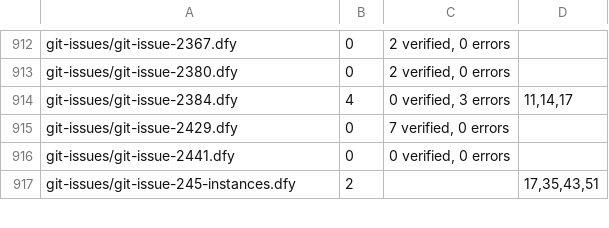
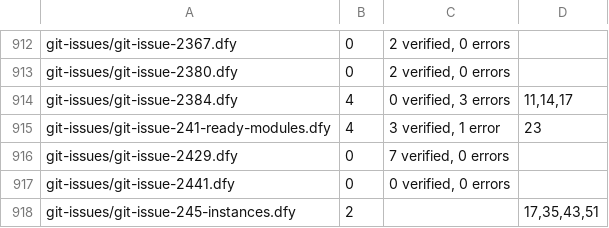
Before and after one commit to erniecohen/dafny, a TSV file: .github/review/expected-verdicts-additional-axioms.tsv, drawn as a sheet; only a part is shown, gaps mark what is left out; the diff names each change by its address in the sheet, - before the commit and + after, or states it on an @@ line.

```diff
--- a/.github/review/expected-verdicts-additional-axioms.tsv
+++ b/.github/review/expected-verdicts-additional-axioms.tsv
+row 915: git-issues/git-issue-241-ready-modules.dfy | 4 | 3 verified, 1 error | 23
```
Also changed, not shown: .github/review/expected-verdicts.tsv.
